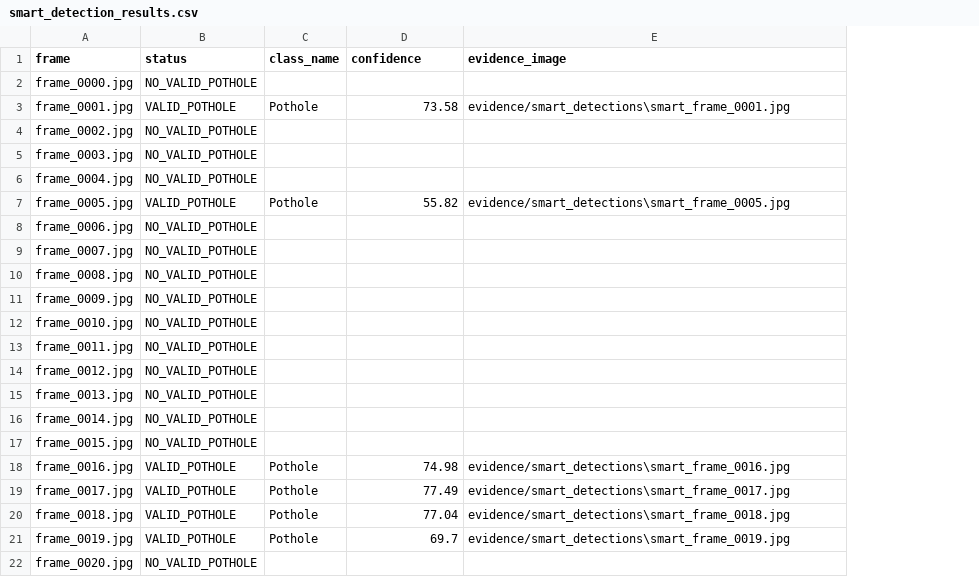
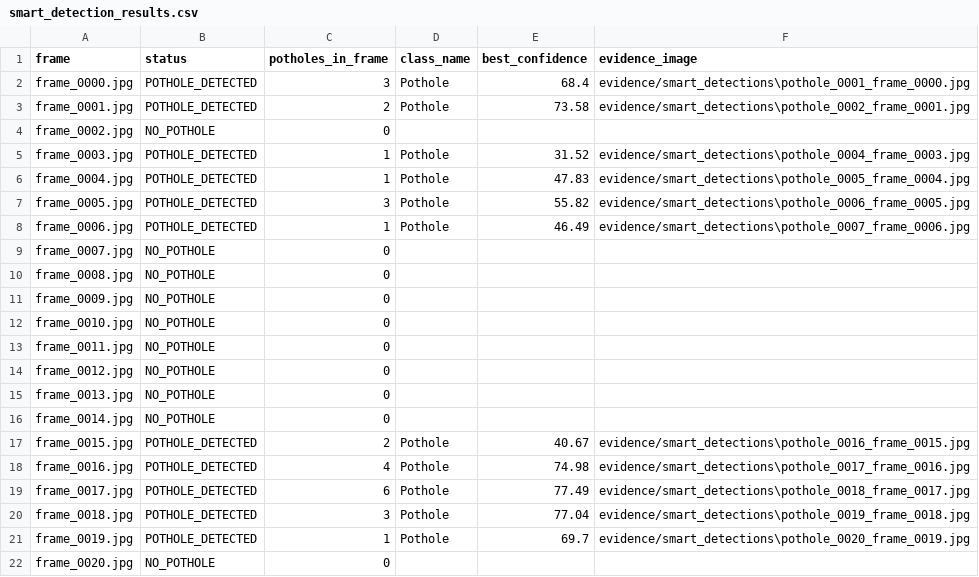
Before and after one commit to NItishkumarsingh1215/urban-innovators, a CSV file: data/smart_detection_results.csv, drawn as a sheet; only a part is shown; addresses are those after the commit; the diff covers the shown part only; the diff names each change by its address in the sheet, - before the commit and + after, or states it on an @@ line.

```diff
--- a/data/smart_detection_results.csv
+++ b/data/smart_detection_results.csv
+column C (potholes_in_frame), rows 2-22: 3 | 2 | 0 | 1 | 1 | 3 | 1 | 0 | 0 | 0 | 0 | 0 | 0 | 0 | 0 | 2 | 4 | 6 | 3 | 1 | 0
-E1: confidence
+E1: best_confidence
-B2 (status): NO_VALID_POTHOLE
+B2 (status): POTHOLE_DETECTED
-D2 (class_name): (empty)
+D2 (class_name): Pothole
-E2 (best_confidence): (empty)
+E2 (best_confidence): 68.4
-F2 (evidence_image): (empty)
+F2 (evidence_image): evidence/smart_detections\pothole_0001_frame_0000.jpg
-B3 (status): VALID_POTHOLE
+B3 (status): POTHOLE_DETECTED
-F3 (evidence_image): evidence/smart_detections\smart_frame_0001.jpg
+F3 (evidence_image): evidence/smart_detections\pothole_0002_frame_0001.jpg
-B4 (status): NO_VALID_POTHOLE
+B4 (status): NO_POTHOLE
-B5:B6 (status): NO_VALID_POTHOLE
+B5:B6 (status): POTHOLE_DETECTED
-D5:D6 (class_name): (empty)
+D5:D6 (class_name): Pothole
-E5 (best_confidence): (empty)
+E5 (best_confidence): 31.52
-F5 (evidence_image): (empty)
+F5 (evidence_image): evidence/smart_detections\pothole_0004_frame_0003.jpg
-E6 (best_confidence): (empty)
+E6 (best_confidence): 47.83
-F6 (evidence_image): (empty)
+F6 (evidence_image): evidence/smart_detections\pothole_0005_frame_0004.jpg
-B7 (status): VALID_POTHOLE
+B7 (status): POTHOLE_DETECTED
-F7 (evidence_image): evidence/smart_detections\smart_frame_0005.jpg
+F7 (evidence_image): evidence/smart_detections\pothole_0006_frame_0005.jpg
-B8 (status): NO_VALID_POTHOLE
+B8 (status): POTHOLE_DETECTED
-D8 (class_name): (empty)
+D8 (class_name): Pothole
-E8 (best_confidence): (empty)
+E8 (best_confidence): 46.49
-F8 (evidence_image): (empty)
+F8 (evidence_image): evidence/smart_detections\pothole_0007_frame_0006.jpg
-B9:B16 (status): NO_VALID_POTHOLE
+B9:B16 (status): NO_POTHOLE
-B17 (status): NO_VALID_POTHOLE
+B17 (status): POTHOLE_DETECTED
-D17 (class_name): (empty)
+D17 (class_name): Pothole
-E17 (best_confidence): (empty)
+E17 (best_confidence): 40.67
-F17 (evidence_image): (empty)
+F17 (evidence_image): evidence/smart_detections\pothole_0016_frame_0015.jpg
-B18:B21 (status): VALID_POTHOLE
+B18:B21 (status): POTHOLE_DETECTED
-F18 (evidence_image): evidence/smart_detections\smart_frame_0016.jpg
+F18 (evidence_image): evidence/smart_detections\pothole_0017_frame_0016.jpg
-F19 (evidence_image): evidence/smart_detections\smart_frame_0017.jpg
+F19 (evidence_image): evidence/smart_detections\pothole_0018_frame_0017.jpg
-F20 (evidence_image): evidence/smart_detections\smart_frame_0018.jpg
+F20 (evidence_image): evidence/smart_detections\pothole_0019_frame_0018.jpg
-F21 (evidence_image): evidence/smart_detections\smart_frame_0019.jpg
+F21 (evidence_image): evidence/smart_detections\pothole_0020_frame_0019.jpg
-B22 (status): NO_VALID_POTHOLE
+B22 (status): NO_POTHOLE
```
Also changed, not shown: 9 edited cells elsewhere in this file, 40 other files.
